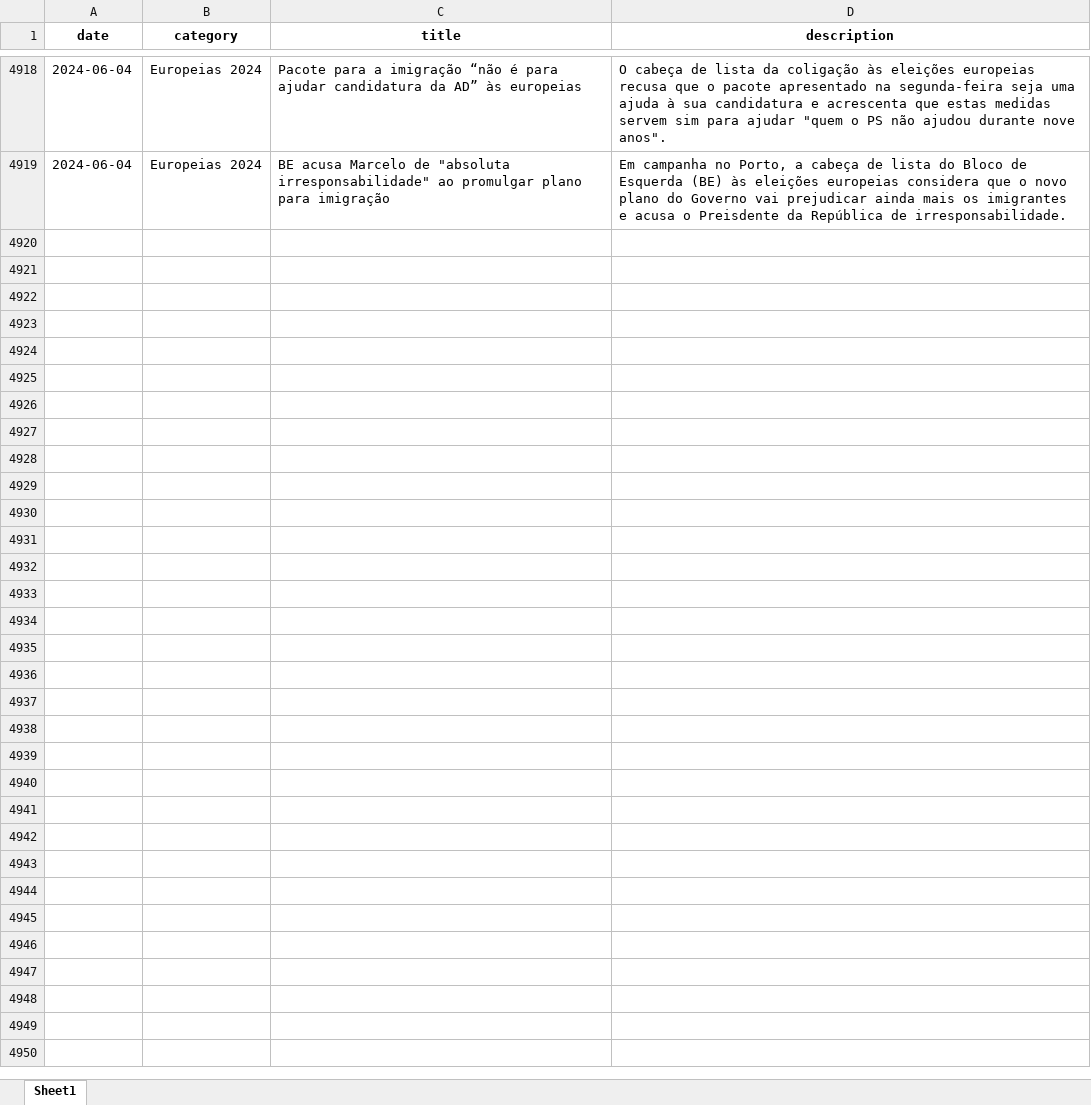
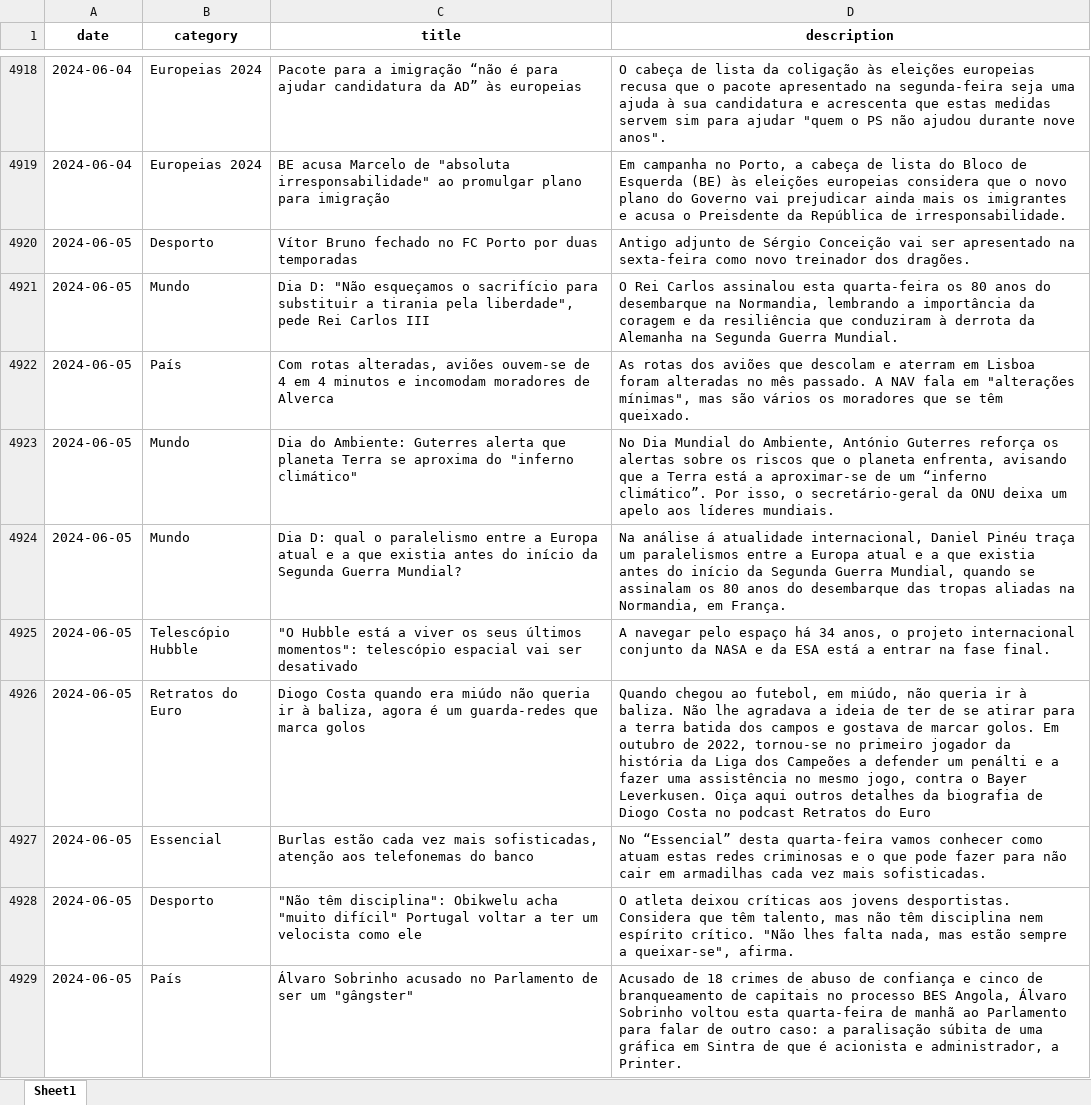
Before and after one commit to MMFreitas1/Analysis-of-Portuguese-news, an Excel workbook: Data/news.xlsx, sheet Sheet1, drawn as a sheet; only a part is shown, gaps mark what is left out; values as stored, in another font and other column widths than the file's, no borders; the diff covers the shown part only; the diff names each change by its address in the sheet, - before the commit and + after, or states it on an @@ line.

```diff
--- a/Data/news.xlsx (sheet Sheet1)
+++ b/Data/news.xlsx (sheet Sheet1)
+row 4920: 2024-06-05 | Desporto | Vítor Bruno fechado no FC Porto por duas temporadas | Antigo adjunto de Sérgio Conceição vai ser apresentado na sexta-feira como novo treinador dos dragões.
+row 4921: 2024-06-05 | Mundo | Dia D: "Não esqueçamos o sacrifício para substituir a tirania pela liberdade", pede Rei Carlos III | O Rei Carlos assinalou esta quarta-feira os 80 anos do desembarque na Normandia, lembrando a importância da coragem e da resiliência que conduziram à derrota da Alemanha na Segunda Guerra Mundial.
+row 4922: 2024-06-05 | País | Com rotas alteradas, aviões ouvem-se de 4 em 4 minutos e incomodam moradores de Alverca | As rotas dos aviões que descolam e aterram em Lisboa foram alteradas no mês passado. A NAV fala em "alterações mínimas", mas são vários os moradores que se têm queixado.
+row 4923: 2024-06-05 | Mundo | Dia do Ambiente: Guterres alerta que planeta Terra se aproxima do "inferno climático" | No Dia Mundial do Ambiente, António Guterres reforça os alertas sobre os riscos que o planeta enfrenta, avisando que a Terra está a aproximar-se de um “inferno climático”. Por isso, o secretário-geral da ONU deixa um apelo aos líderes mundiais.
+row 4924: 2024-06-05 | Mundo | Dia D: qual o paralelismo entre a Europa atual e a que existia antes do início da Segunda Guerra Mundial? | Na análise á atualidade internacional, Daniel Pinéu traça um paralelismos entre a Europa atual e a que existia antes do início da Segunda Guerra Mundial, quando se assinalam os 80 anos do desembarque das tropas aliadas na Normandia, em França.
+row 4925: 2024-06-05 | Telescópio Hubble | "O Hubble está a viver os seus últimos momentos": telescópio espacial vai ser desativado | A navegar pelo espaço há 34 anos, o projeto internacional conjunto da NASA e da ESA está a entrar na fase final.
+row 4926: 2024-06-05 | Retratos do Euro | Diogo Costa quando era miúdo não queria ir à baliza, agora é um guarda-redes que marca golos | Quando chegou ao futebol, em miúdo, não queria ir à baliza. Não lhe agradava a ideia de ter de se atirar para a terra batida dos campos e gostava de marcar golos. Em outubro de 2022, tornou-se no primeiro jogador da história da Liga dos Campeões a defender um penálti e a fazer uma assistência no mesmo jogo, contra o Bayer Leverkusen. Oiça aqui outros detalhes da biografia de Diogo Costa no podcast Retratos do Euro
+row 4927: 2024-06-05 | Essencial | Burlas estão cada vez mais sofisticadas, atenção aos telefonemas do banco | No “Essencial” desta quarta-feira vamos conhecer como atuam estas redes criminosas e o que pode fazer para não cair em armadilhas cada vez mais sofisticadas.
+row 4928: 2024-06-05 | Desporto | "Não têm disciplina": Obikwelu acha "muito difícil" Portugal voltar a ter um velocista como ele | O atleta deixou críticas aos jovens desportistas. Considera que têm talento, mas não têm disciplina nem espírito crítico. "Não lhes falta nada, mas estão sempre a queixar-se", afirma.
+row 4929: 2024-06-05 | País | Álvaro Sobrinho acusado no Parlamento de ser um "gângster" | Acusado de 18 crimes de abuso de confiança e cinco de branqueamento de capitais no processo BES Angola, Álvaro Sobrinho voltou esta quarta-feira de manhã ao Parlamento para falar de outro caso: a paralisação súbita de uma gráfica em Sintra de que é acionista e administrador, a Printer.
```
Also changed, not shown: 23 added rows elsewhere in this sheet, 2 other files.
